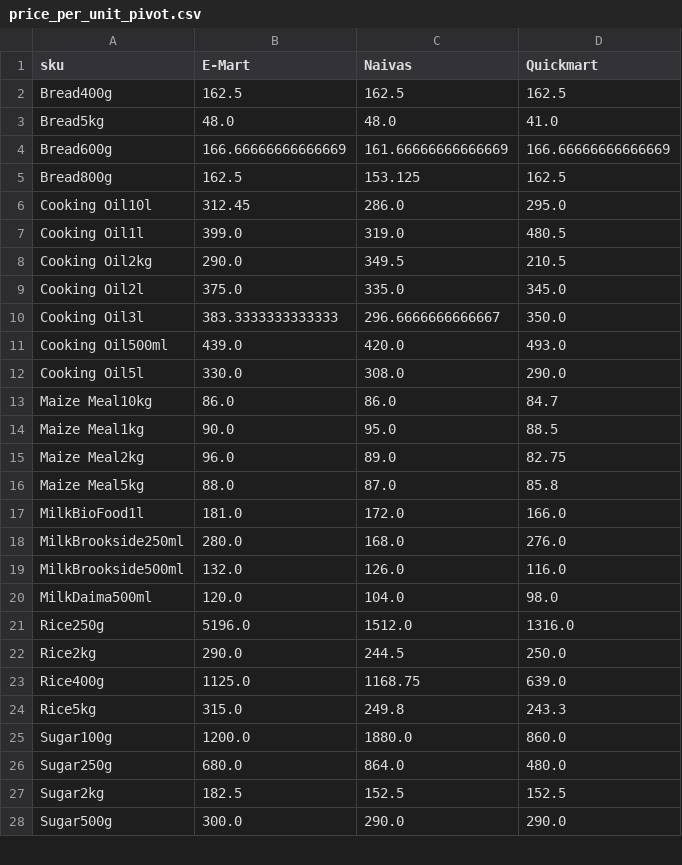
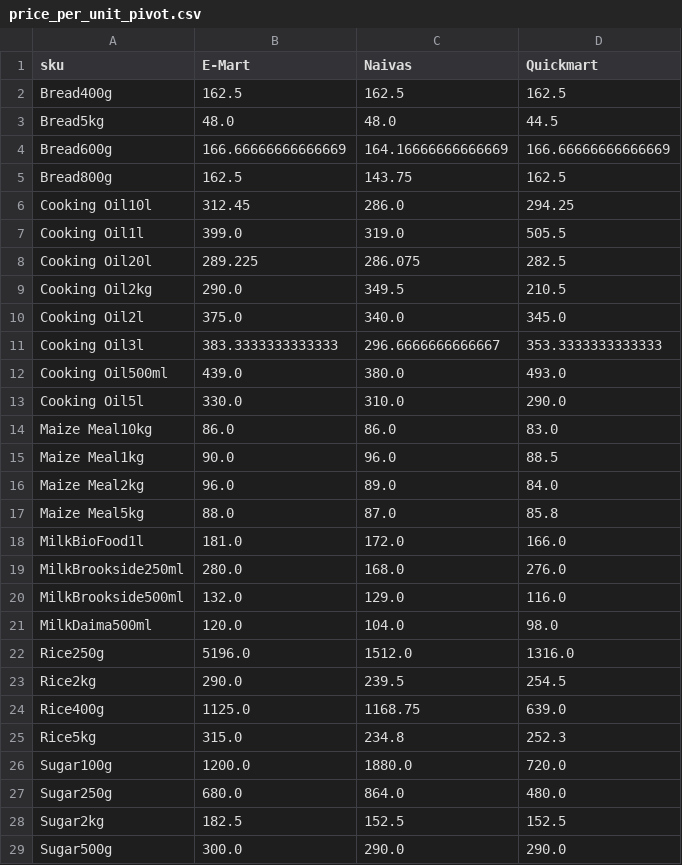
Before and after one commit to odawadavid/Webscraping, a CSV file: data/analytics/price_per_unit_pivot.csv, drawn as a sheet; only a part is shown; the diff covers the shown part only.

```diff
--- a/data/analytics/price_per_unit_pivot.csv
+++ b/data/analytics/price_per_unit_pivot.csv
@@ -2,15 +2,16 @@ sku,E-Mart,Naivas,Quickmart
 Bread400g,162.5,162.5,162.5
-Bread5kg,48.0,48.0,41.0
-Bread600g,166.66666666666669,161.66666666666669,166.66666666666669
-Bread800g,162.5,153.125,162.5
-Cooking Oil10l,312.45,286.0,295.0
-Cooking Oil1l,399.0,319.0,480.5
+Bread5kg,48.0,48.0,44.5
+Bread600g,166.66666666666669,164.16666666666669,166.66666666666669
+Bread800g,162.5,143.75,162.5
+Cooking Oil10l,312.45,286.0,294.25
+Cooking Oil1l,399.0,319.0,505.5
+Cooking Oil20l,289.225,286.075,282.5
 Cooking Oil2kg,290.0,349.5,210.5
-Cooking Oil2l,375.0,335.0,345.0
-Cooking Oil3l,383.3333333333333,296.6666666666667,350.0
-Cooking Oil500ml,439.0,420.0,493.0
-Cooking Oil5l,330.0,308.0,290.0
-Maize Meal10kg,86.0,86.0,84.7
-Maize Meal1kg,90.0,95.0,88.5
-Maize Meal2kg,96.0,89.0,82.75
+Cooking Oil2l,375.0,340.0,345.0
+Cooking Oil3l,383.3333333333333,296.6666666666667,353.3333333333333
+Cooking Oil500ml,439.0,380.0,493.0
+Cooking Oil5l,330.0,310.0,290.0
+Maize Meal10kg,86.0,86.0,83.0
+Maize Meal1kg,90.0,96.0,88.5
+Maize Meal2kg,96.0,89.0,84.0
 Maize Meal5kg,88.0,87.0,85.8
@@ -18,9 +19,9 @@ MilkBioFood1l,181.0,172.0,166.0
 MilkBrookside250ml,280.0,168.0,276.0
-MilkBrookside500ml,132.0,126.0,116.0
+MilkBrookside500ml,132.0,129.0,116.0
 MilkDaima500ml,120.0,104.0,98.0
 Rice250g,5196.0,1512.0,1316.0
-Rice2kg,290.0,244.5,250.0
+Rice2kg,290.0,239.5,254.5
 Rice400g,1125.0,1168.75,639.0
-Rice5kg,315.0,249.8,243.3
-Sugar100g,1200.0,1880.0,860.0
+Rice5kg,315.0,234.8,252.3
+Sugar100g,1200.0,1880.0,720.0
 Sugar250g,680.0,864.0,480.0
```
Also changed, not shown: 1 added row and 2 edited cells elsewhere in this file, data/processed/latest_items.csv, data/raw/emart.csv, 4 other files.
